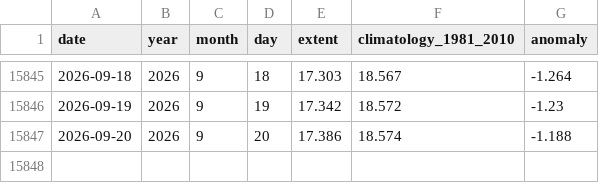
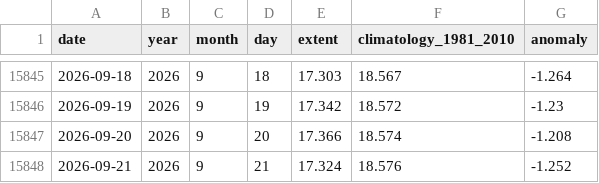
Before and after one commit to mat-tv/climate-ocean-indices, a CSV file: data/sea_ice.csv, drawn as a sheet; only a part is shown, gaps mark what is left out.

```diff
--- a/data/sea_ice.csv
+++ b/data/sea_ice.csv
@@ -15846,2 +15846,3 @@ date,year,month,day,extent,climatology_1981_2010,anomaly
 2026-09-19,2026,9,19,17.342,18.572,-1.23
-2026-09-20,2026,9,20,17.386,18.574,-1.188
+2026-09-20,2026,9,20,17.366,18.574,-1.208
+2026-09-21,2026,9,21,17.324,18.576,-1.252
```
Also changed, not shown: data/mjo.csv, data/sam.csv, 17 other files.
